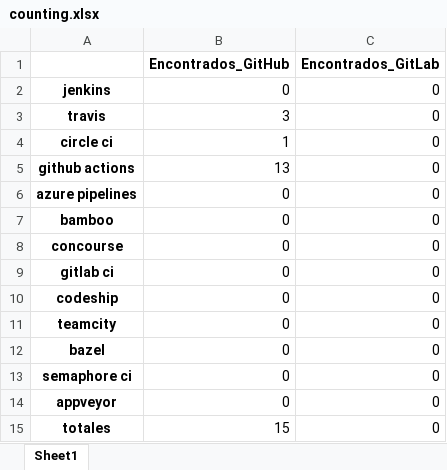
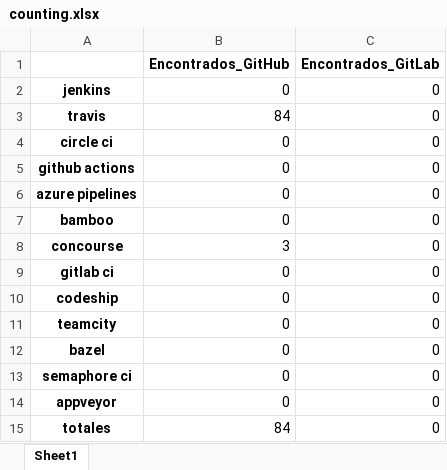
Before and after one commit to jorcontrerasp/BuscadorCIRepos, an Excel workbook: final_results/3/counting.xlsx, sheet Sheet1, drawn as a sheet; values as stored, in another font and other column widths than the file's, no borders; the diff names each change by its address in the sheet, - before the commit and + after, or states it on an @@ line.

```diff
--- a/final_results/3/counting.xlsx (sheet Sheet1)
+++ b/final_results/3/counting.xlsx (sheet Sheet1)
-B3 (Encontrados_GitHub): 3
+B3 (Encontrados_GitHub): 84
-B4 (Encontrados_GitHub): 1
+B4 (Encontrados_GitHub): 0
-B5 (Encontrados_GitHub): 13
+B5 (Encontrados_GitHub): 0
-B8 (Encontrados_GitHub): 0
+B8 (Encontrados_GitHub): 3
-B15 (Encontrados_GitHub): 15
+B15 (Encontrados_GitHub): 84
```
Also changed, not shown: final_results/3/github/github_ci_statistics.xlsx, final_results/3/github/github_language_statistics.xlsx, 4 other files.
